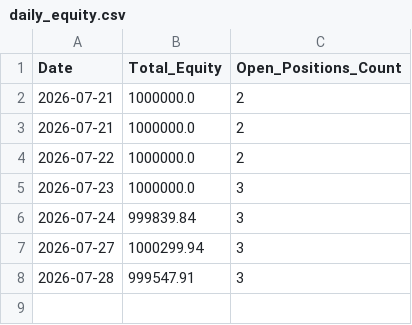
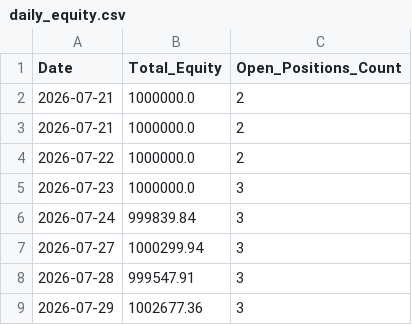
Before and after one commit to Midilesh0110/equisight_v5, a CSV file: daily_equity.csv, drawn as a sheet.

```diff
--- a/daily_equity.csv
+++ b/daily_equity.csv
@@ -8 +8,2 @@ Date,Total_Equity,Open_Positions_Count
 2026-07-28,999547.91,3
+2026-07-29,1002677.36,3
```
Also changed, not shown: equisight_v5_ledger.csv.
